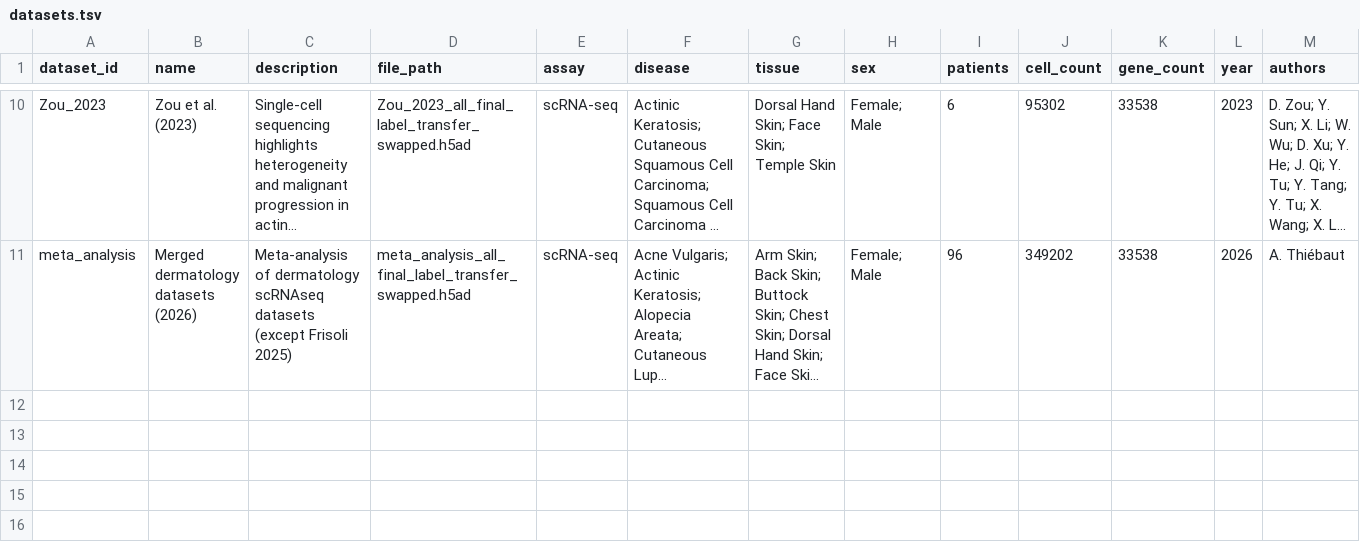
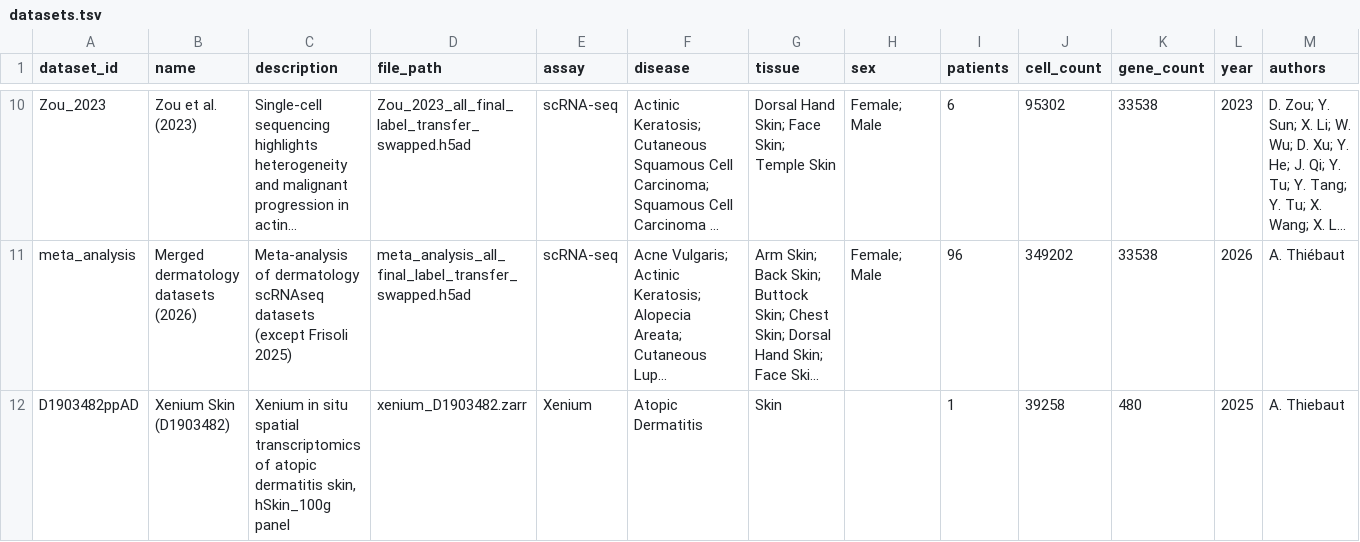
Before and after one commit to bdsc-tds/cellxgene-gateway, a TSV file: datasets.tsv, drawn as a sheet; only a part is shown, gaps mark what is left out; long unchanged cells end in …; rows hold the shown columns only; the diff names each change by its address in the sheet, - before the commit and + after, or states it on an @@ line.

Commit message:
Serve spatial stores and render Vitessce viewer

```diff
--- a/datasets.tsv
+++ b/datasets.tsv
+row 12: D1903482ppAD | Xenium Skin (D1903482) | Xenium in situ spatial transcriptomics of atopic dermatitis skin, hSkin_100g panel | xenium_D1903482.zarr | Xenium | Atopic Dermatitis | Skin |  | 1 | 39258 | 480 | 2025 | A. Thiebaut
```
Also changed, not shown: 4 other files.
